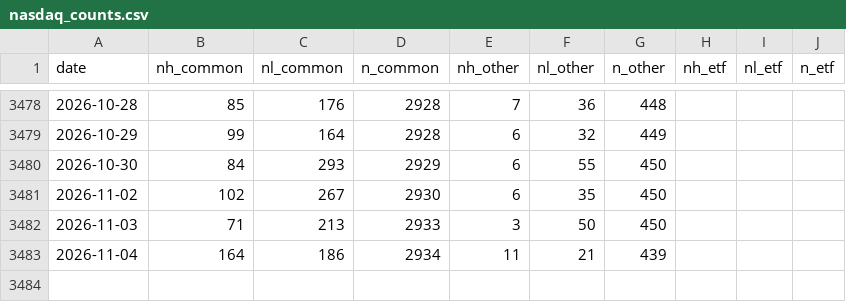
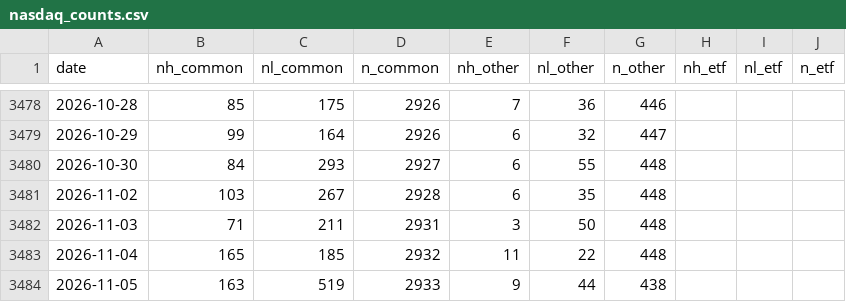
Before and after one commit to shashankrboppidi2/semis-screener, a CSV file: results/breadth/nasdaq_counts.csv, drawn as a sheet; only a part is shown, gaps mark what is left out; the diff covers the shown part only.

```diff
--- a/results/breadth/nasdaq_counts.csv
+++ b/results/breadth/nasdaq_counts.csv
@@ -3478,6 +3478,7 @@ date,nh_common,nl_common,n_common,nh_other,nl_other,n_other,nh_etf,nl_etf,n_etf
-2026-10-28,85,176,2928,7,36,448,,,
-2026-10-29,99,164,2928,6,32,449,,,
-2026-10-30,84,293,2929,6,55,450,,,
-2026-11-02,102,267,2930,6,35,450,,,
-2026-11-03,71,213,2933,3,50,450,,,
-2026-11-04,164,186,2934,11,21,439,,,
+2026-10-28,85,175,2926,7,36,446,,,
+2026-10-29,99,164,2926,6,32,447,,,
+2026-10-30,84,293,2927,6,55,448,,,
+2026-11-02,103,267,2928,6,35,448,,,
+2026-11-03,71,211,2931,3,50,448,,,
+2026-11-04,165,185,2932,11,22,448,,,
+2026-11-05,163,519,2933,9,44,438,,,
```
Also changed, not shown: 98 edited cells elsewhere in this file, 3 other files.
